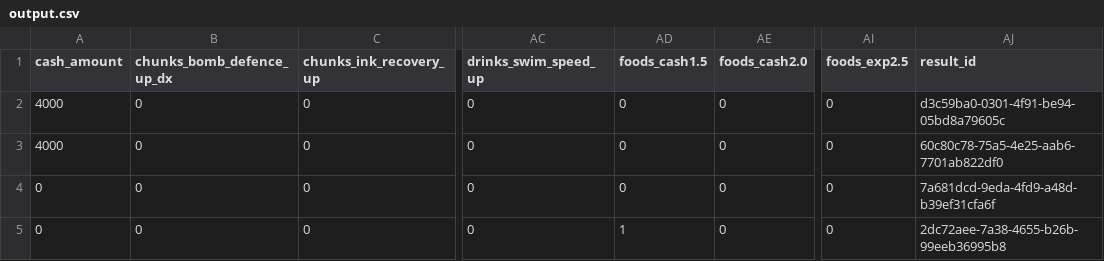
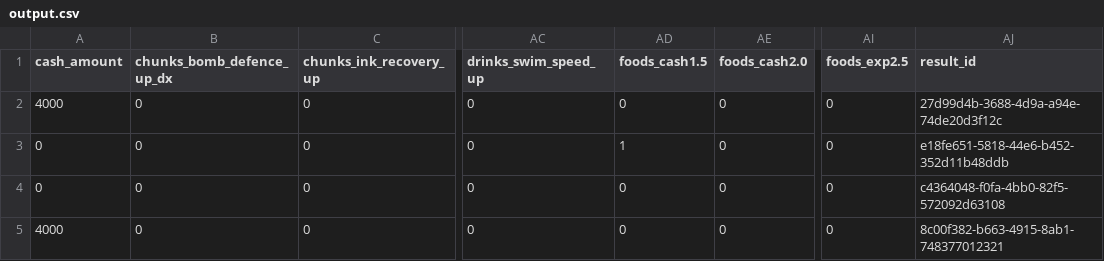
Before and after one commit to anaakikutushita/Analyzing-NAMACO-Gacha, a CSV file: unit_tests/output.csv, drawn as a sheet; only a part is shown, gaps mark what is left out; the diff names each change by its address in the sheet, - before the commit and + after, or states it on an @@ line.

```diff
--- a/unit_tests/output.csv
+++ b/unit_tests/output.csv
-AJ2 (result_id): d3c59ba0-0301-4f91-be94-05bd8a79605c
+AJ2 (result_id): 27d99d4b-3688-4d9a-a94e-74de20d3f12c
-A3 (cash_amount): 4000
+A3 (cash_amount): 0
-AD3 (foods_cash1.5): 0
+AD3 (foods_cash1.5): 1
-AJ3 (result_id): 60c80c78-75a5-4e25-aab6-7701ab822df0
+AJ3 (result_id): e18fe651-5818-44e6-b452-352d11b48ddb
-AJ4 (result_id): 7a681dcd-9eda-4fd9-a48d-b39ef31cfa6f
+AJ4 (result_id): c4364048-f0fa-4bb0-82f5-572092d63108
-A5 (cash_amount): 0
+A5 (cash_amount): 4000
-AD5 (foods_cash1.5): 1
+AD5 (foods_cash1.5): 0
-AJ5 (result_id): 2dc72aee-7a38-4655-b26b-99eeb36995b8
+AJ5 (result_id): 8c00f382-b663-4915-8ab1-748377012321
```
Also changed, not shown: 2 other files.
